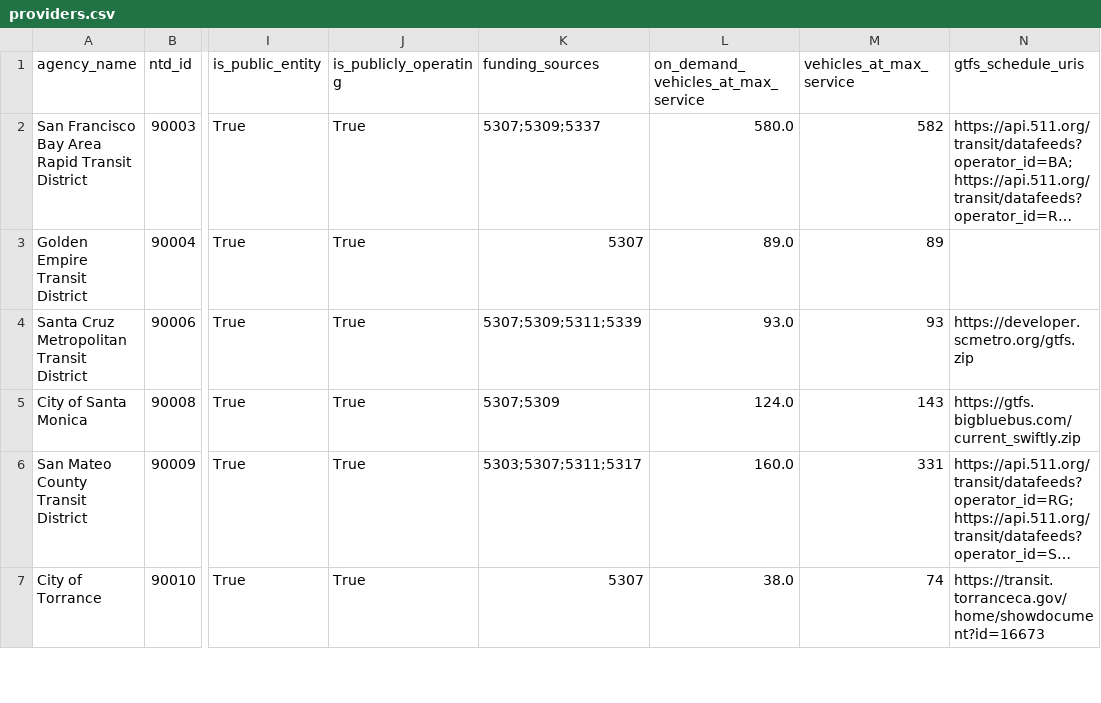
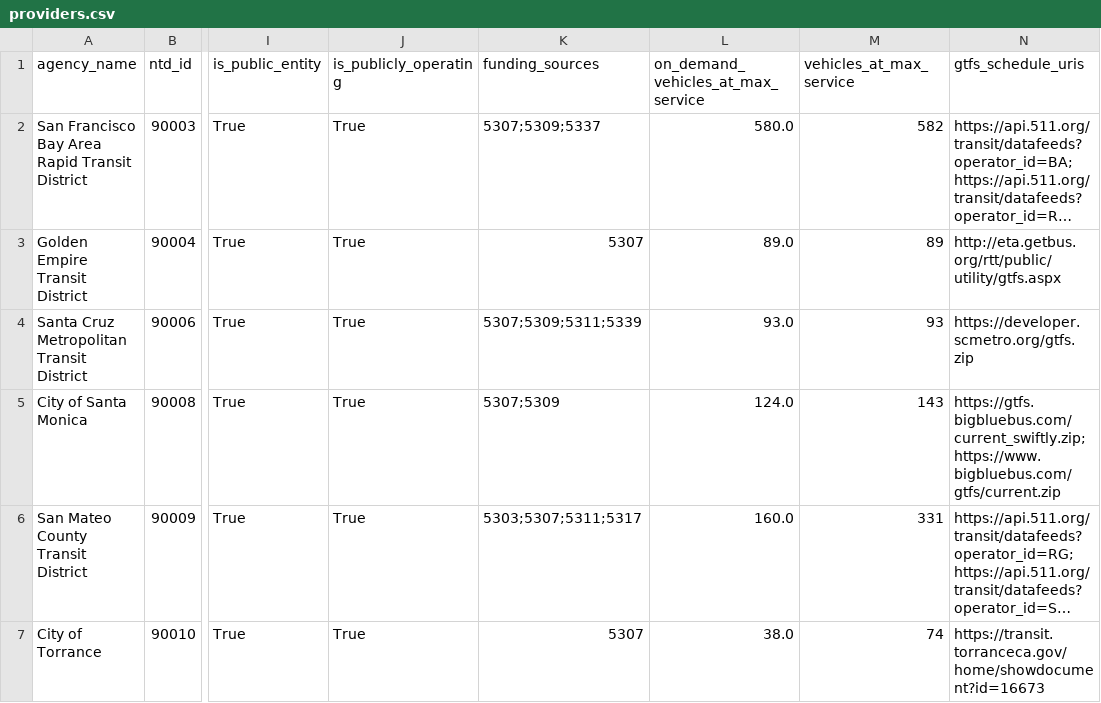
Before and after one commit to cal-itp/mobility-marketplace, a CSV file: src/metadata/providers/providers.csv, drawn as a sheet; only a part is shown, gaps mark what is left out; long unchanged cells end in …; the diff covers the shown part only; the diff names each change by its address in the sheet, - before the commit and + after, or states it on an @@ line.

```diff
--- a/src/metadata/providers/providers.csv
+++ b/src/metadata/providers/providers.csv
-N3 (gtfs_schedule_uris): (empty)
+N3 (gtfs_schedule_uris): http://eta.getbus.org/rtt/public/utility/gtfs.aspx
-N5 (gtfs_schedule_uris): https://gtfs.bigbluebus.com/current_swiftly.zip
+N5 (gtfs_schedule_uris): https://gtfs.bigbluebus.com/current_swiftly.zip;https://www.bigbluebus.com/gtfs/current.zip
```
Also changed, not shown: 15 edited cells elsewhere in this file.
